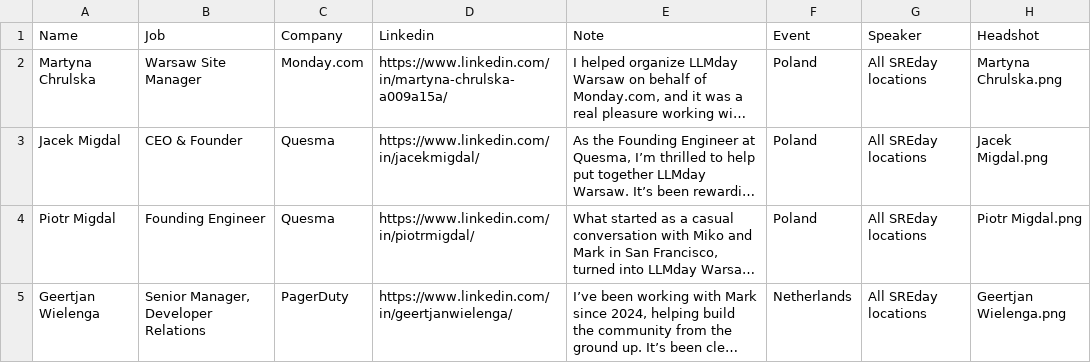
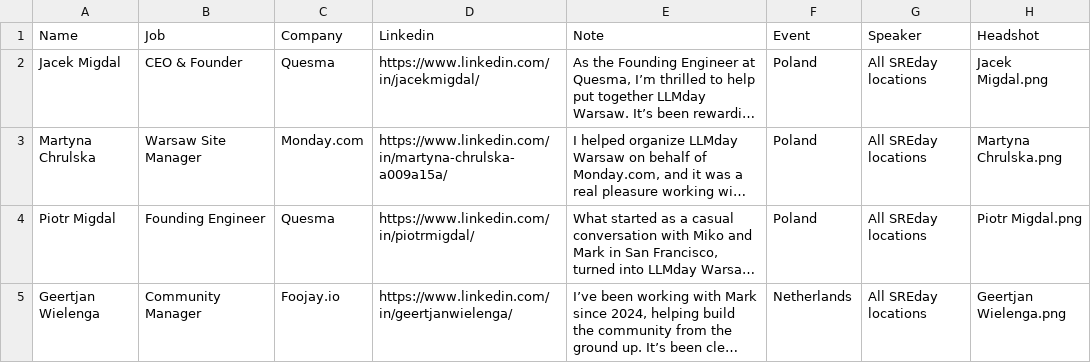
Before and after one commit to sreday/llmday, a CSV file: home/_db/ambassadors.csv, drawn as a sheet; long unchanged cells end in …; the diff names each change by its address in the sheet, - before the commit and + after, or states it on an @@ line.

Commit message:
Add files via upload

```diff
--- a/home/_db/ambassadors.csv
+++ b/home/_db/ambassadors.csv
@@ row 3 moved to row 2: Jacek Migdal @@
-B5 (Job): Senior Manager, Developer Relations
+B5 (Job): Community Manager
-C5 (Company): PagerDuty
+C5 (Company): Foojay.io
```
